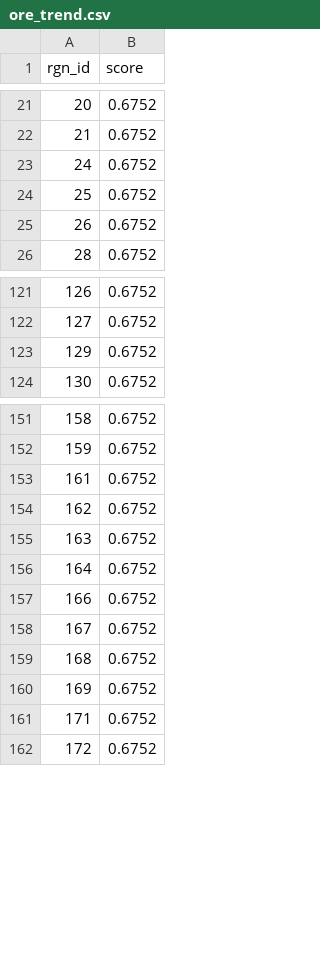
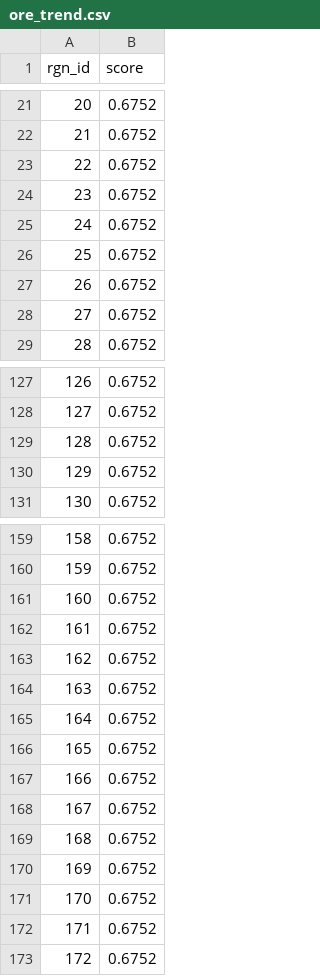
Before and after one commit to OHI-Science/uki, a CSV file: ore2017/layers/ore_trend.csv, drawn as a sheet; only a part is shown, gaps mark what is left out; the diff covers the shown part only.

```diff
--- a/ore2017/layers/ore_trend.csv
+++ b/ore2017/layers/ore_trend.csv
@@ -22,2 +22,4 @@ rgn_id,score
 21,0.6752
+22,0.6752
+23,0.6752
 24,0.6752
@@ -25,2 +27,3 @@ rgn_id,score
 26,0.6752
+27,0.6752
 28,0.6752
@@ -122,2 +128,3 @@ rgn_id,score
 127,0.6752
+128,0.6752
 129,0.6752
@@ -152,2 +160,3 @@ rgn_id,score
 159,0.6752
+160,0.6752
 161,0.6752
@@ -156,2 +165,3 @@ rgn_id,score
 164,0.6752
+165,0.6752
 166,0.6752
@@ -160,2 +170,3 @@ rgn_id,score
 169,0.6752
+170,0.6752
 171,0.6752
```
Also changed, not shown: 22 added rows elsewhere in this file, ore2017/layers.csv, ore2017/temp/referencePoints.csv, 2 other files.
